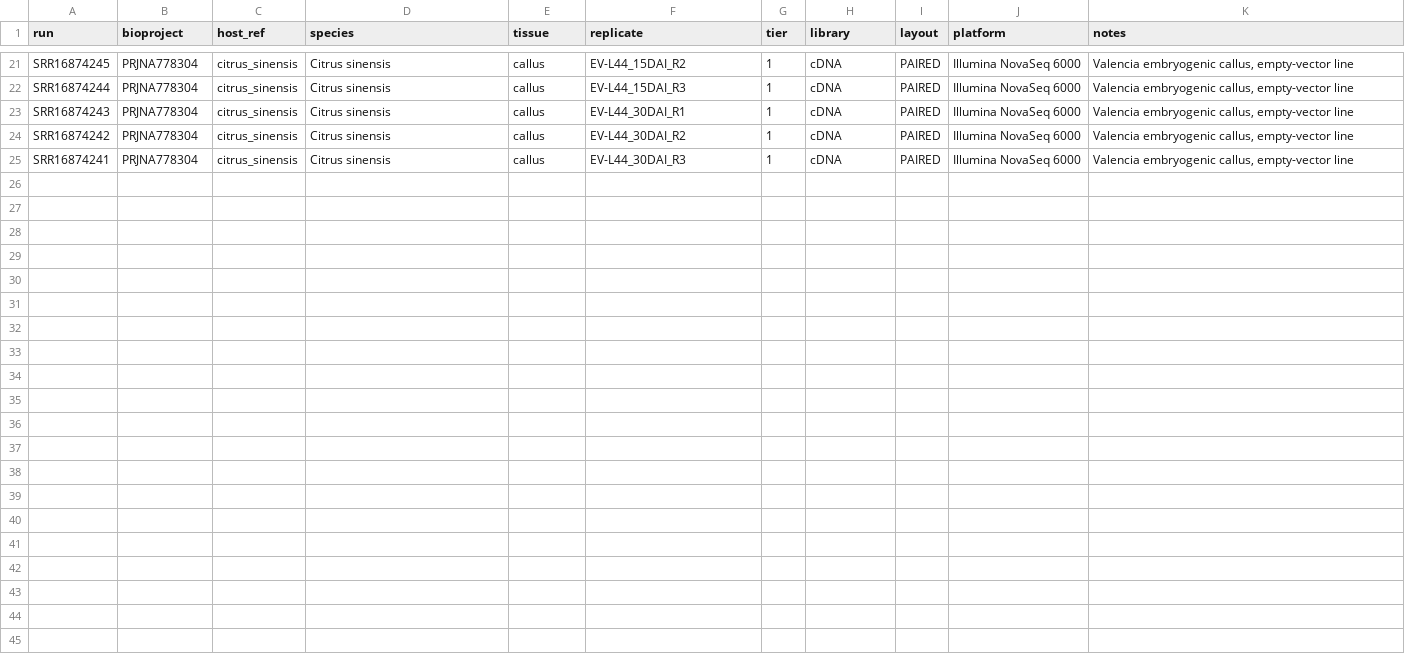
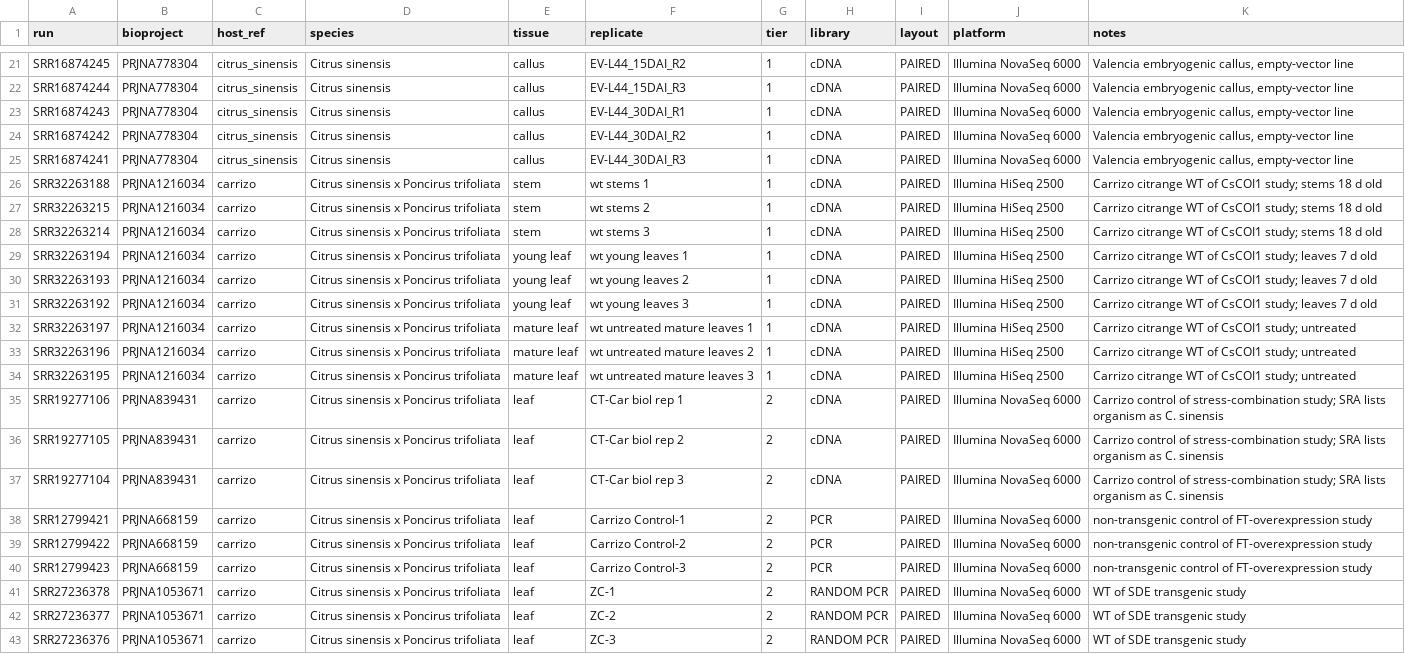
Before and after one commit to amdson/gallrna, a TSV file: citrus_baselines.tsv, drawn as a sheet; only a part is shown, gaps mark what is left out; the diff names each change by its address in the sheet, - before the commit and + after, or states it on an @@ line.

```diff
--- a/citrus_baselines.tsv
+++ b/citrus_baselines.tsv
+row 26: SRR32263188 | PRJNA1216034 | carrizo | Citrus sinensis x Poncirus trifoliata | stem | wt stems 1 | 1 | cDNA | PAIRED | Illumina HiSeq 2500 | Carrizo citrange WT of CsCOI1 study; stems 18 d old
+row 27: SRR32263215 | PRJNA1216034 | carrizo | Citrus sinensis x Poncirus trifoliata | stem | wt stems 2 | 1 | cDNA | PAIRED | Illumina HiSeq 2500 | Carrizo citrange WT of CsCOI1 study; stems 18 d old
+row 28: SRR32263214 | PRJNA1216034 | carrizo | Citrus sinensis x Poncirus trifoliata | stem | wt stems 3 | 1 | cDNA | PAIRED | Illumina HiSeq 2500 | Carrizo citrange WT of CsCOI1 study; stems 18 d old
+row 29: SRR32263194 | PRJNA1216034 | carrizo | Citrus sinensis x Poncirus trifoliata | young leaf | wt young leaves 1 | 1 | cDNA | PAIRED | Illumina HiSeq 2500 | Carrizo citrange WT of CsCOI1 study; leaves 7 d old
+row 30: SRR32263193 | PRJNA1216034 | carrizo | Citrus sinensis x Poncirus trifoliata | young leaf | wt young leaves 2 | 1 | cDNA | PAIRED | Illumina HiSeq 2500 | Carrizo citrange WT of CsCOI1 study; leaves 7 d old
+row 31: SRR32263192 | PRJNA1216034 | carrizo | Citrus sinensis x Poncirus trifoliata | young leaf | wt young leaves 3 | 1 | cDNA | PAIRED | Illumina HiSeq 2500 | Carrizo citrange WT of CsCOI1 study; leaves 7 d old
+row 32: SRR32263197 | PRJNA1216034 | carrizo | Citrus sinensis x Poncirus trifoliata | mature leaf | wt untreated mature leaves 1 | 1 | cDNA | PAIRED | Illumina HiSeq 2500 | Carrizo citrange WT of CsCOI1 study; untreated
+row 33: SRR32263196 | PRJNA1216034 | carrizo | Citrus sinensis x Poncirus trifoliata | mature leaf | wt untreated mature leaves 2 | 1 | cDNA | PAIRED | Illumina HiSeq 2500 | Carrizo citrange WT of CsCOI1 study; untreated
+row 34: SRR32263195 | PRJNA1216034 | carrizo | Citrus sinensis x Poncirus trifoliata | mature leaf | wt untreated mature leaves 3 | 1 | cDNA | PAIRED | Illumina HiSeq 2500 | Carrizo citrange WT of CsCOI1 study; untreated
+row 35: SRR19277106 | PRJNA839431 | carrizo | Citrus sinensis x Poncirus trifoliata | leaf | CT-Car biol rep 1 | 2 | cDNA | PAIRED | Illumina NovaSeq 6000 | Carrizo control of stress-combination study; SRA lists organism as C. sinensis
+row 36: SRR19277105 | PRJNA839431 | carrizo | Citrus sinensis x Poncirus trifoliata | leaf | CT-Car biol rep 2 | 2 | cDNA | PAIRED | Illumina NovaSeq 6000 | Carrizo control of stress-combination study; SRA lists organism as C. sinensis
+row 37: SRR19277104 | PRJNA839431 | carrizo | Citrus sinensis x Poncirus trifoliata | leaf | CT-Car biol rep 3 | 2 | cDNA | PAIRED | Illumina NovaSeq 6000 | Carrizo control of stress-combination study; SRA lists organism as C. sinensis
+row 38: SRR12799421 | PRJNA668159 | carrizo | Citrus sinensis x Poncirus trifoliata | leaf | Carrizo Control-1 | 2 | PCR | PAIRED | Illumina NovaSeq 6000 | non-transgenic control of FT-overexpression study
+row 39: SRR12799422 | PRJNA668159 | carrizo | Citrus sinensis x Poncirus trifoliata | leaf | Carrizo Control-2 | 2 | PCR | PAIRED | Illumina NovaSeq 6000 | non-transgenic control of FT-overexpression study
+row 40: SRR12799423 | PRJNA668159 | carrizo | Citrus sinensis x Poncirus trifoliata | leaf | Carrizo Control-3 | 2 | PCR | PAIRED | Illumina NovaSeq 6000 | non-transgenic control of FT-overexpression study
+row 41: SRR27236378 | PRJNA1053671 | carrizo | Citrus sinensis x Poncirus trifoliata | leaf | ZC-1 | 2 | RANDOM PCR | PAIRED | Illumina NovaSeq 6000 | WT of SDE transgenic study
+row 42: SRR27236377 | PRJNA1053671 | carrizo | Citrus sinensis x Poncirus trifoliata | leaf | ZC-2 | 2 | RANDOM PCR | PAIRED | Illumina NovaSeq 6000 | WT of SDE transgenic study
+row 43: SRR27236376 | PRJNA1053671 | carrizo | Citrus sinensis x Poncirus trifoliata | leaf | ZC-3 | 2 | RANDOM PCR | PAIRED | Illumina NovaSeq 6000 | WT of SDE transgenic study
```
Also changed, not shown: samples.tsv, 3 other files.
